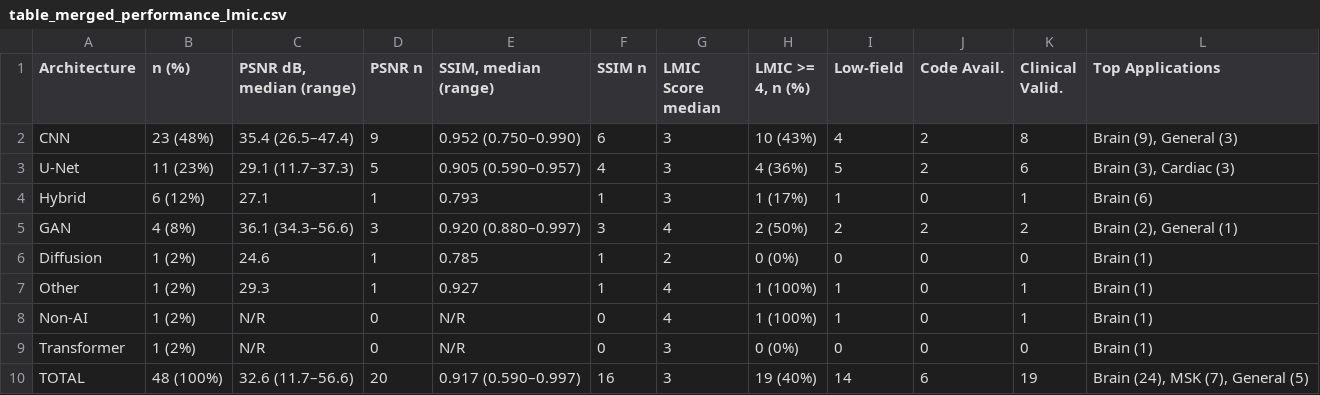
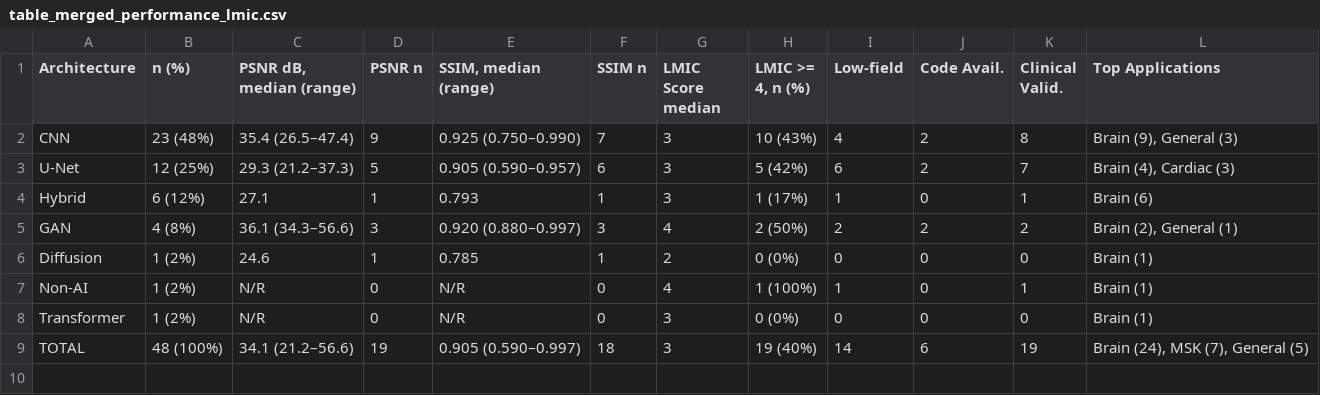
Before and after one commit to criticaldata/MRI-LMICs-survey, a CSV file: tables/table_merged_performance_lmic.csv, drawn as a sheet.

```diff
--- a/tables/table_merged_performance_lmic.csv
+++ b/tables/table_merged_performance_lmic.csv
@@ -1,4 +1,4 @@
 Architecture,n (%),"PSNR dB, median (range)",PSNR n,"SSIM, median (range)",SSIM n,LMIC Score median,"LMIC >= 4, n (%)",Low-field,Code Avail.,Clinical Valid.,Top Applications
-CNN,23 (48%),35.4 (26.5–47.4),9,0.952 (0.750–0.990),6,3,10 (43%),4,2,8,"Brain (9), General (3)"
-U-Net,11 (23%),29.1 (11.7–37.3),5,0.905 (0.590–0.957),4,3,4 (36%),5,2,6,"Brain (3), Cardiac (3)"
+CNN,23 (48%),35.4 (26.5–47.4),9,0.925 (0.750–0.990),7,3,10 (43%),4,2,8,"Brain (9), General (3)"
+U-Net,12 (25%),29.3 (21.2–37.3),5,0.905 (0.590–0.957),6,3,5 (42%),6,2,7,"Brain (4), Cardiac (3)"
 Hybrid,6 (12%),27.1,1,0.793,1,3,1 (17%),1,0,1,Brain (6)
@@ -6,5 +6,4 @@ GAN,4 (8%),36.1 (34.3–56.6),3,0.920 (0.880–0.997),3,4,2 (50%),2,2,2,"Brain (
 Diffusion,1 (2%),24.6,1,0.785,1,2,0 (0%),0,0,0,Brain (1)
-Other,1 (2%),29.3,1,0.927,1,4,1 (100%),1,0,1,Brain (1)
 Non-AI,1 (2%),N/R,0,N/R,0,4,1 (100%),1,0,1,Brain (1)
 Transformer,1 (2%),N/R,0,N/R,0,3,0 (0%),0,0,0,Brain (1)
-TOTAL,48 (100%),32.6 (11.7–56.6),20,0.917 (0.590–0.997),16,3,19 (40%),14,6,19,"Brain (24), MSK (7), General (5)"
+TOTAL,48 (100%),34.1 (21.2–56.6),19,0.905 (0.590–0.997),18,3,19 (40%),14,6,19,"Brain (24), MSK (7), General (5)"
```
Also changed, not shown: tables/analysis_cross_field_generalization.csv, tables/table1_study_characteristics.csv, 10 other files.
